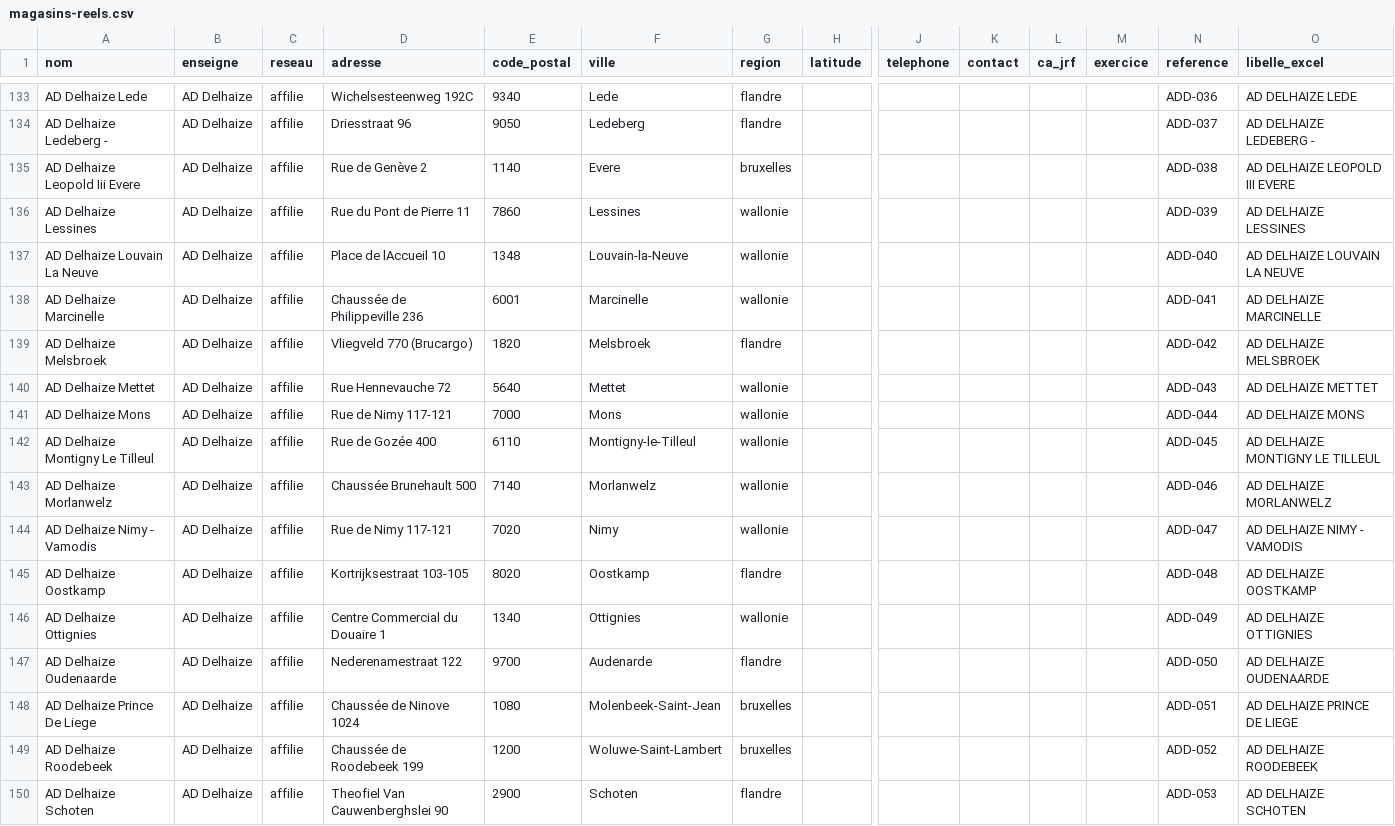
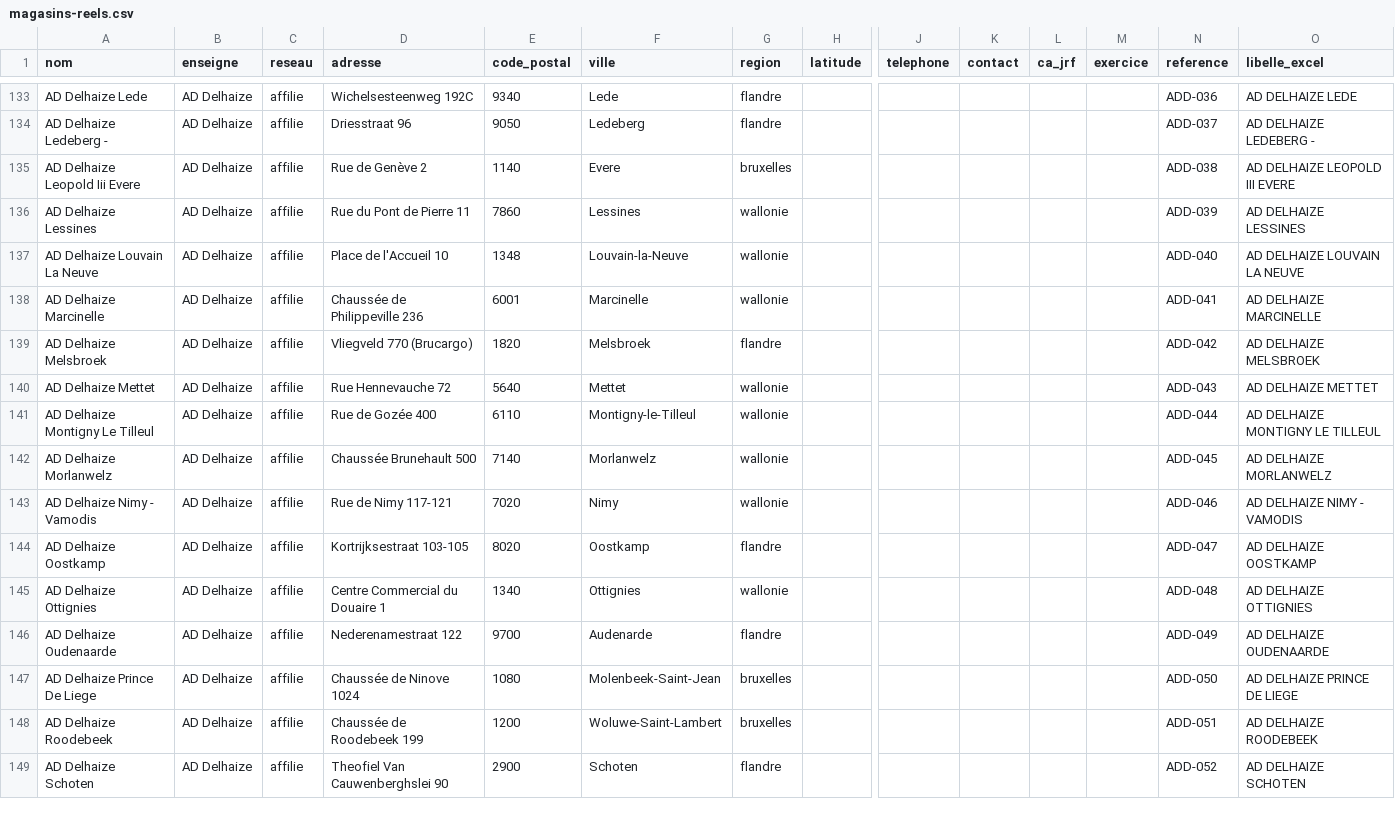
Before and after one commit to ProfilaxVince/jrf-field, a CSV file: supabase/manual/magasins-reels.csv, drawn as a sheet; only a part is shown, gaps mark what is left out; removed rows and columns are numbered as before the commit, all else as after; rows hold the shown columns only; the diff covers the shown part only; the diff names each change by its address in the sheet, - before the commit and + after, or states it on an @@ line.

```diff
--- a/supabase/manual/magasins-reels.csv
+++ b/supabase/manual/magasins-reels.csv
-D137 (adresse): Place de lAccueil 10
+D137 (adresse): Place de l'Accueil 10
-row 141: AD Delhaize Mons | AD Delhaize | affilie | Rue de Nimy 117-121 | 7000 | Mons | wallonie |  |  |  |  |  | ADD-044 | AD DELHAIZE MONS
-N141 (reference): ADD-045
+N141 (reference): ADD-044
-N142 (reference): ADD-046
+N142 (reference): ADD-045
-N143 (reference): ADD-047
+N143 (reference): ADD-046
-N144 (reference): ADD-048
+N144 (reference): ADD-047
-N145 (reference): ADD-049
+N145 (reference): ADD-048
-N146 (reference): ADD-050
+N146 (reference): ADD-049
-N147 (reference): ADD-051
+N147 (reference): ADD-050
-N148 (reference): ADD-052
+N148 (reference): ADD-051
-N149 (reference): ADD-053
+N149 (reference): ADD-052
```
Also changed, not shown: 2 removed rows and 49 edited cells elsewhere in this file, 8 other files.
